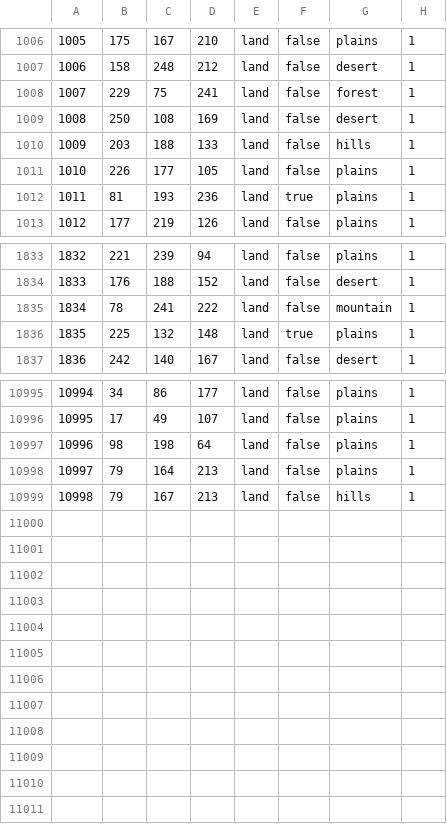
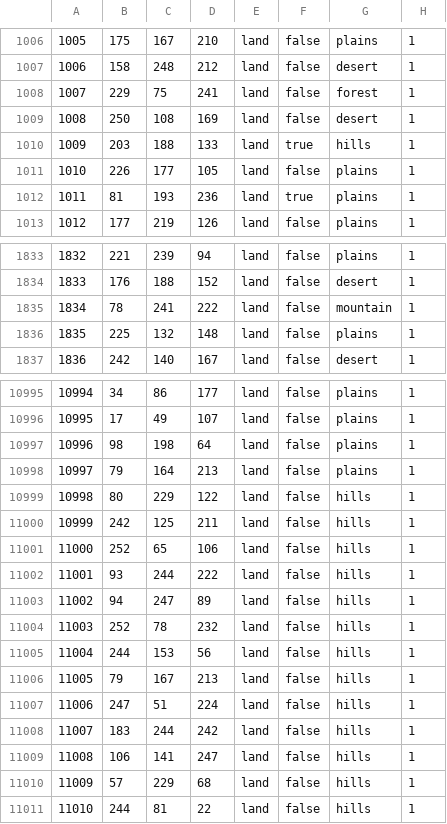
Before and after one commit to Losos2408/totmod, a CSV file: map/definition.csv, drawn as a sheet; only a part is shown, gaps mark what is left out; addresses are those after the commit; the diff names each change by its address in the sheet, - before the commit and + after, or states it on an @@ line.

```diff
--- a/map/definition.csv
+++ b/map/definition.csv
-F1010: false
+F1010: true
-F1836: true
+F1836: false
+row 10999: 10998 | 80 | 229 | 122 | land | false | hills | 1
+row 11000: 10999 | 242 | 125 | 211 | land | false | hills | 1
+row 11001: 11000 | 252 | 65 | 106 | land | false | hills | 1
+row 11002: 11001 | 93 | 244 | 222 | land | false | hills | 1
+row 11003: 11002 | 94 | 247 | 89 | land | false | hills | 1
+row 11004: 11003 | 252 | 78 | 232 | land | false | hills | 1
+row 11005: 11004 | 244 | 153 | 56 | land | false | hills | 1
@@ column A renumbered in row 11006 @@
+row 11007: 11006 | 247 | 51 | 224 | land | false | hills | 1
+row 11008: 11007 | 183 | 244 | 242 | land | false | hills | 1
+row 11009: 11008 | 106 | 141 | 247 | land | false | hills | 1
+row 11010: 11009 | 57 | 229 | 68 | land | false | hills | 1
+row 11011: 11010 | 244 | 81 | 22 | land | false | hills | 1
```
Also changed, not shown: 11 other files.
